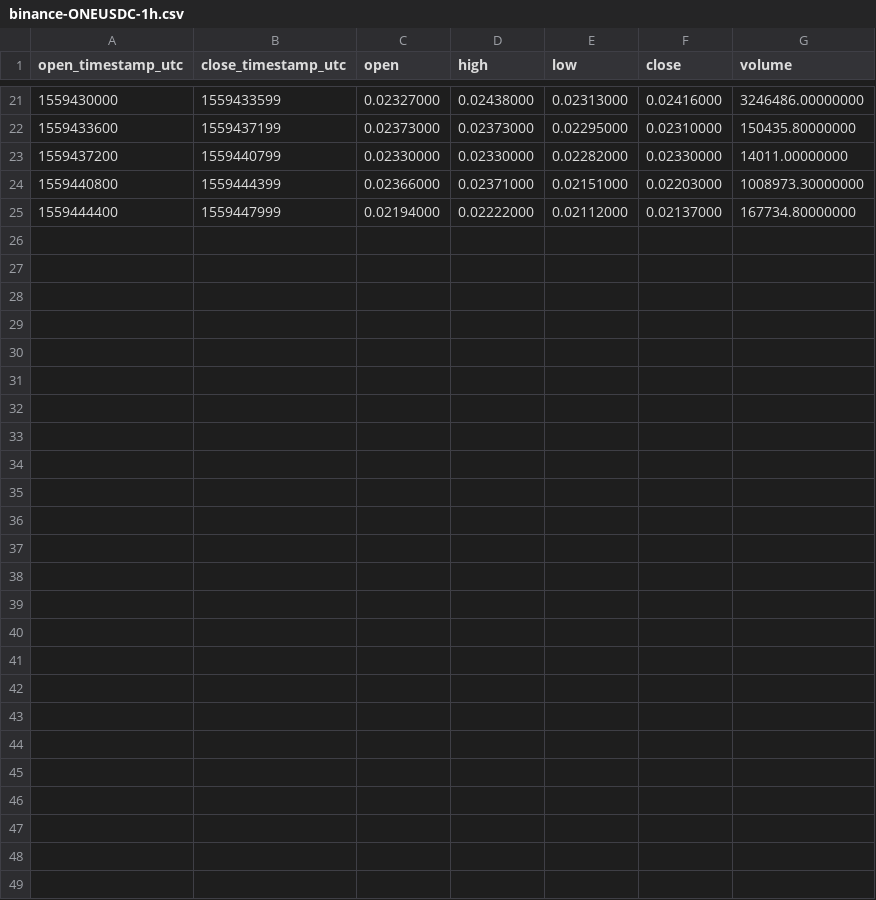
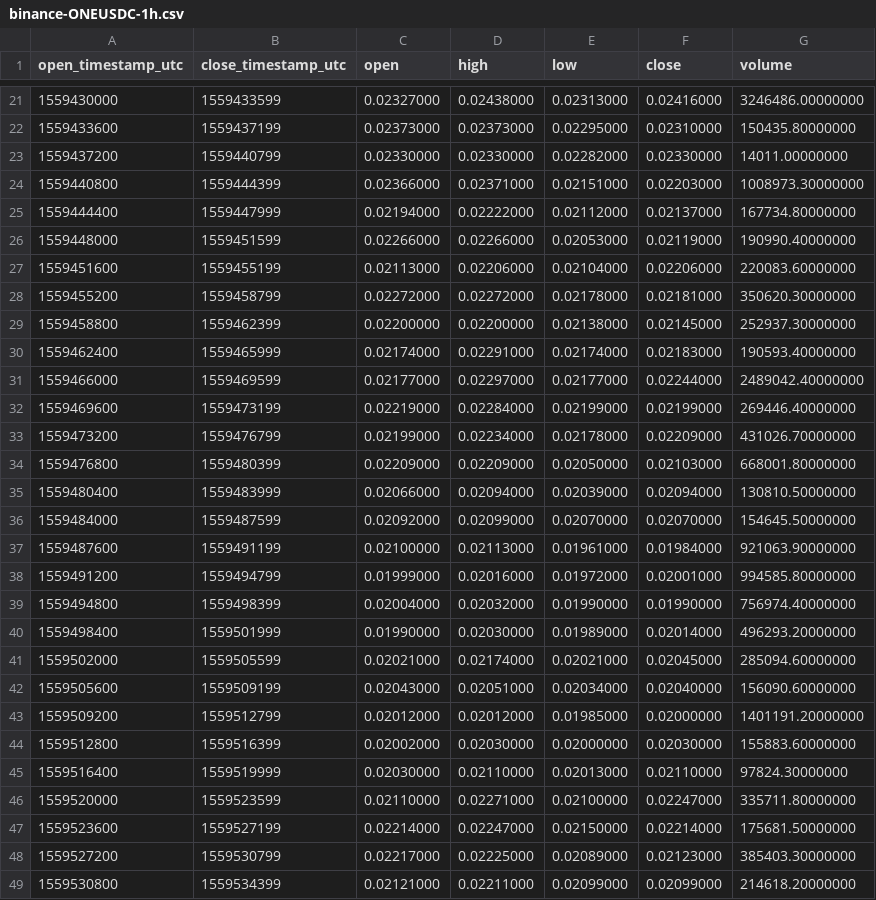
Before and after one commit to cryptobigbro/binance-ONEUSDC, a CSV file: binance-ONEUSDC-1h.csv, drawn as a sheet; only a part is shown, gaps mark what is left out; the diff names each change by its address in the sheet, - before the commit and + after, or states it on an @@ line.

Commit message:
Update OHLCV data.

```diff
--- a/binance-ONEUSDC-1h.csv
+++ b/binance-ONEUSDC-1h.csv
+row 26: 1559448000 | 1559451599 | 0.02266000 | 0.02266000 | 0.02053000 | 0.02119000 | 190990.40000000
+row 27: 1559451600 | 1559455199 | 0.02113000 | 0.02206000 | 0.02104000 | 0.02206000 | 220083.60000000
+row 28: 1559455200 | 1559458799 | 0.02272000 | 0.02272000 | 0.02178000 | 0.02181000 | 350620.30000000
+row 29: 1559458800 | 1559462399 | 0.02200000 | 0.02200000 | 0.02138000 | 0.02145000 | 252937.30000000
+row 30: 1559462400 | 1559465999 | 0.02174000 | 0.02291000 | 0.02174000 | 0.02183000 | 190593.40000000
+row 31: 1559466000 | 1559469599 | 0.02177000 | 0.02297000 | 0.02177000 | 0.02244000 | 2489042.40000000
+row 32: 1559469600 | 1559473199 | 0.02219000 | 0.02284000 | 0.02199000 | 0.02199000 | 269446.40000000
+row 33: 1559473200 | 1559476799 | 0.02199000 | 0.02234000 | 0.02178000 | 0.02209000 | 431026.70000000
+row 34: 1559476800 | 1559480399 | 0.02209000 | 0.02209000 | 0.02050000 | 0.02103000 | 668001.80000000
+row 35: 1559480400 | 1559483999 | 0.02066000 | 0.02094000 | 0.02039000 | 0.02094000 | 130810.50000000
+row 36: 1559484000 | 1559487599 | 0.02092000 | 0.02099000 | 0.02070000 | 0.02070000 | 154645.50000000
+row 37: 1559487600 | 1559491199 | 0.02100000 | 0.02113000 | 0.01961000 | 0.01984000 | 921063.90000000
+row 38: 1559491200 | 1559494799 | 0.01999000 | 0.02016000 | 0.01972000 | 0.02001000 | 994585.80000000
+row 39: 1559494800 | 1559498399 | 0.02004000 | 0.02032000 | 0.01990000 | 0.01990000 | 756974.40000000
+row 40: 1559498400 | 1559501999 | 0.01990000 | 0.02030000 | 0.01989000 | 0.02014000 | 496293.20000000
+row 41: 1559502000 | 1559505599 | 0.02021000 | 0.02174000 | 0.02021000 | 0.02045000 | 285094.60000000
+row 42: 1559505600 | 1559509199 | 0.02043000 | 0.02051000 | 0.02034000 | 0.02040000 | 156090.60000000
+row 43: 1559509200 | 1559512799 | 0.02012000 | 0.02012000 | 0.01985000 | 0.02000000 | 1401191.20000000
+row 44: 1559512800 | 1559516399 | 0.02002000 | 0.02030000 | 0.02000000 | 0.02030000 | 155883.60000000
+row 45: 1559516400 | 1559519999 | 0.02030000 | 0.02110000 | 0.02013000 | 0.02110000 | 97824.30000000
+row 46: 1559520000 | 1559523599 | 0.02110000 | 0.02271000 | 0.02100000 | 0.02247000 | 335711.80000000
+row 47: 1559523600 | 1559527199 | 0.02214000 | 0.02247000 | 0.02150000 | 0.02214000 | 175681.50000000
+row 48: 1559527200 | 1559530799 | 0.02217000 | 0.02225000 | 0.02089000 | 0.02123000 | 385403.30000000
+row 49: 1559530800 | 1559534399 | 0.02121000 | 0.02211000 | 0.02099000 | 0.02099000 | 214618.20000000
```
Also changed, not shown: 2 other files.
